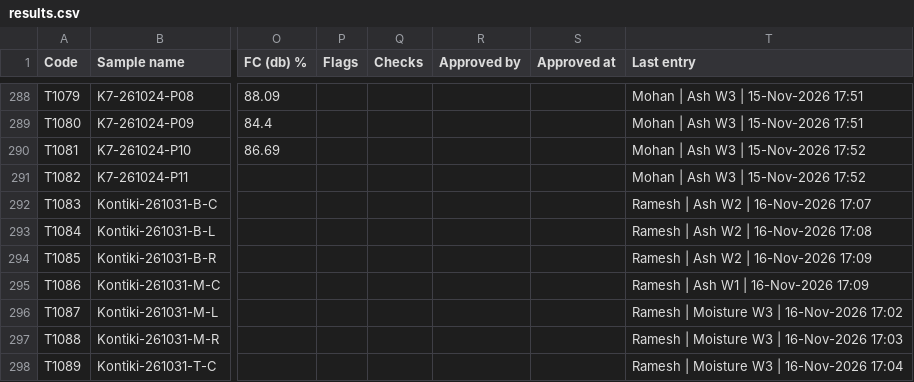
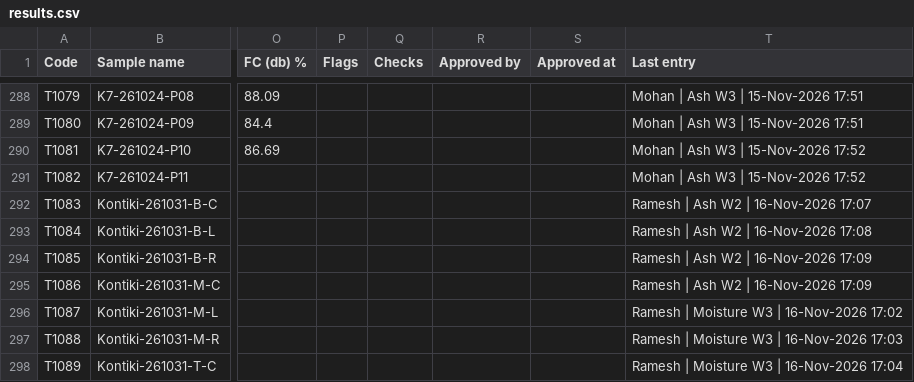
Before and after one commit to Climitra/weighing_data_QR, a CSV file: results.csv, drawn as a sheet; only a part is shown, gaps mark what is left out; the diff names each change by its address in the sheet, - before the commit and + after, or states it on an @@ line.

```diff
--- a/results.csv
+++ b/results.csv
-T295 (Last entry): Ramesh | Ash W1 | 16-Nov-2026 17:09
+T295 (Last entry): Ramesh | Ash W2 | 16-Nov-2026 17:09
```
Also changed, not shown: 1 other file.
